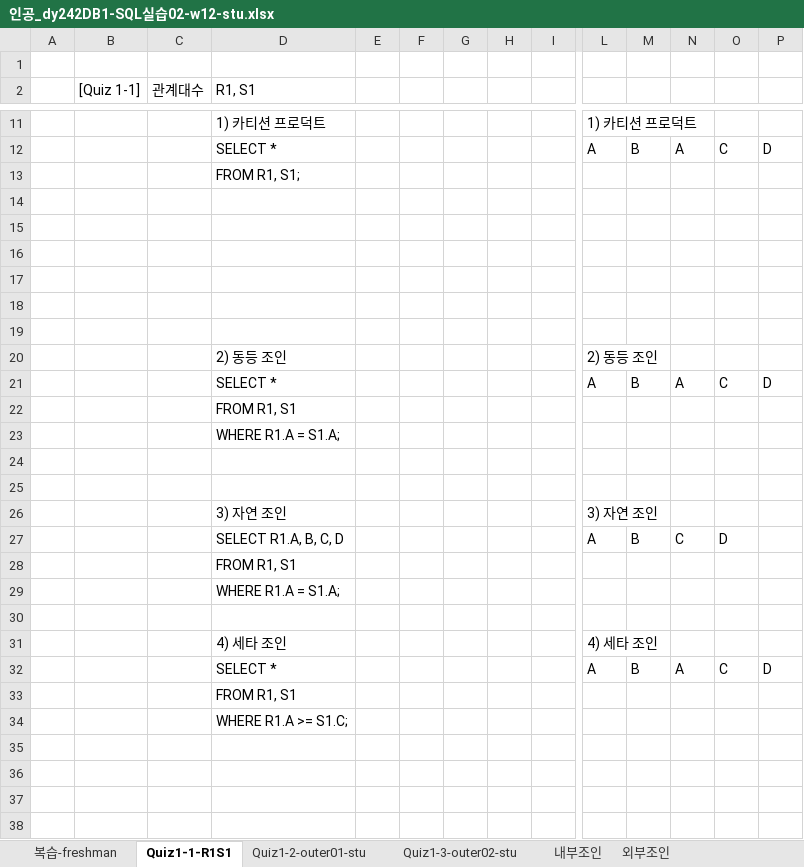
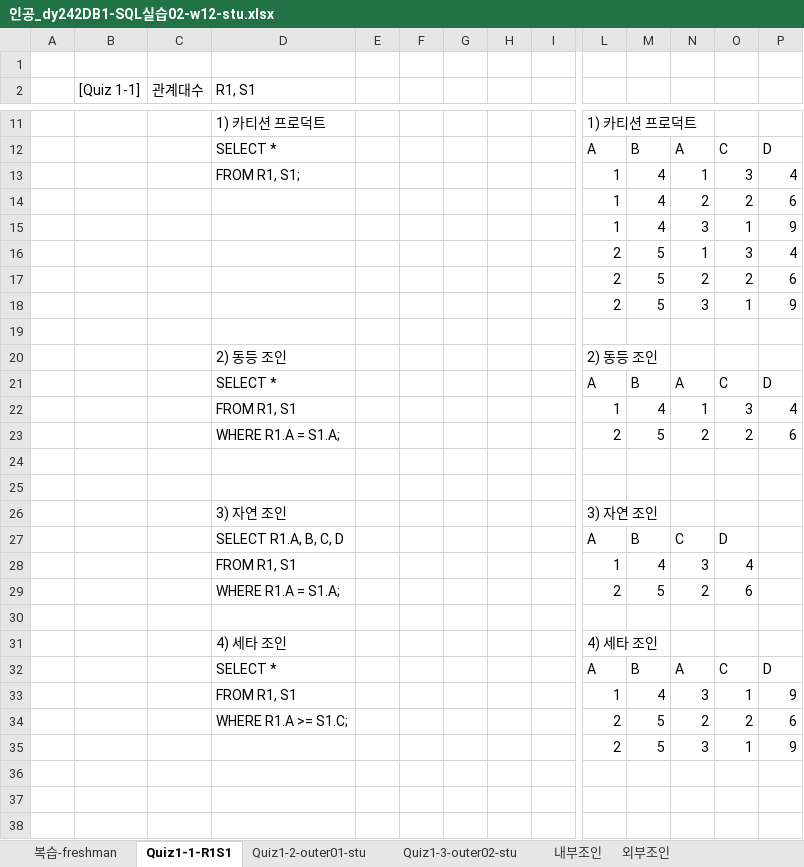
Before and after one commit to wamong/DMU-JMJ, an Excel workbook: 1학년2학기/데이터베이스/데이터베이스 기말/12week/인공_dy242DB1-SQL실습02-w12-stu.xlsx, sheet Quiz1-1-R1S1, drawn as a sheet; only a part is shown, gaps mark what is left out; values as stored, in another font and other column widths than the file's, no cell formats; charts and pictures not drawn; removed rows and columns are numbered as before the commit, all else as after; rows hold the shown columns only; the diff names each change by its address in the sheet, - before the commit and + after, or states it on an @@ line.

```diff
--- a/1학년2학기/데이터베이스/데이터베이스 기말/12week/인공_dy242DB1-SQL실습02-w12-stu.xlsx (sheet Quiz1-1-R1S1)
+++ b/1학년2학기/데이터베이스/데이터베이스 기말/12week/인공_dy242DB1-SQL실습02-w12-stu.xlsx (sheet Quiz1-1-R1S1)
-row 13:  |  |  | FROM R1, S1;
-row 13: (empty)
+row 13:  |  |  | FROM R1, S1; |  |  |  |  |  | 1 | 4 | 1 | 3 | 4
-row 14: (empty)
+row 14:  |  |  |  |  |  |  |  |  | 1 | 4 | 2 | 2 | 6
-row 15: (empty)
+row 15:  |  |  |  |  |  |  |  |  | 1 | 4 | 3 | 1 | 9
-row 16: (empty)
+row 16:  |  |  |  |  |  |  |  |  | 2 | 5 | 1 | 3 | 4
-row 17: (empty)
+row 17:  |  |  |  |  |  |  |  |  | 2 | 5 | 2 | 2 | 6
+row 18:  |  |  |  |  |  |  |  |  | 2 | 5 | 3 | 1 | 9
-row 22:  |  |  | FROM R1, S1
-row 23:  |  |  | WHERE R1.A = S1.A;
+row 22:  |  |  | FROM R1, S1 |  |  |  |  |  | 1 | 4 | 1 | 3 | 4
+row 23:  |  |  | WHERE R1.A = S1.A; |  |  |  |  |  | 2 | 5 | 2 | 2 | 6
-row 28:  |  |  | FROM R1, S1
-row 29:  |  |  | WHERE R1.A = S1.A;
+row 28:  |  |  | FROM R1, S1 |  |  |  |  |  | 1 | 4 | 3 | 4
+row 29:  |  |  | WHERE R1.A = S1.A; |  |  |  |  |  | 2 | 5 | 2 | 6
-row 33:  |  |  | FROM R1, S1
-row 34:  |  |  | WHERE R1.A >= S1.C;
-row 33: (empty)
+row 33:  |  |  | FROM R1, S1 |  |  |  |  |  | 1 | 4 | 3 | 1 | 9
+row 34:  |  |  | WHERE R1.A >= S1.C; |  |  |  |  |  | 2 | 5 | 2 | 2 | 6
+row 35:  |  |  |  |  |  |  |  |  | 2 | 5 | 3 | 1 | 9
```
Also changed, not shown: sheet Quiz1-3-outer02-stu, sheet Quiz1-2-outer01-stu, sheet 외부조인, sheet 복습-freshman, sheet 내부조인, cell formats, charts or pictures, 3 other files.
